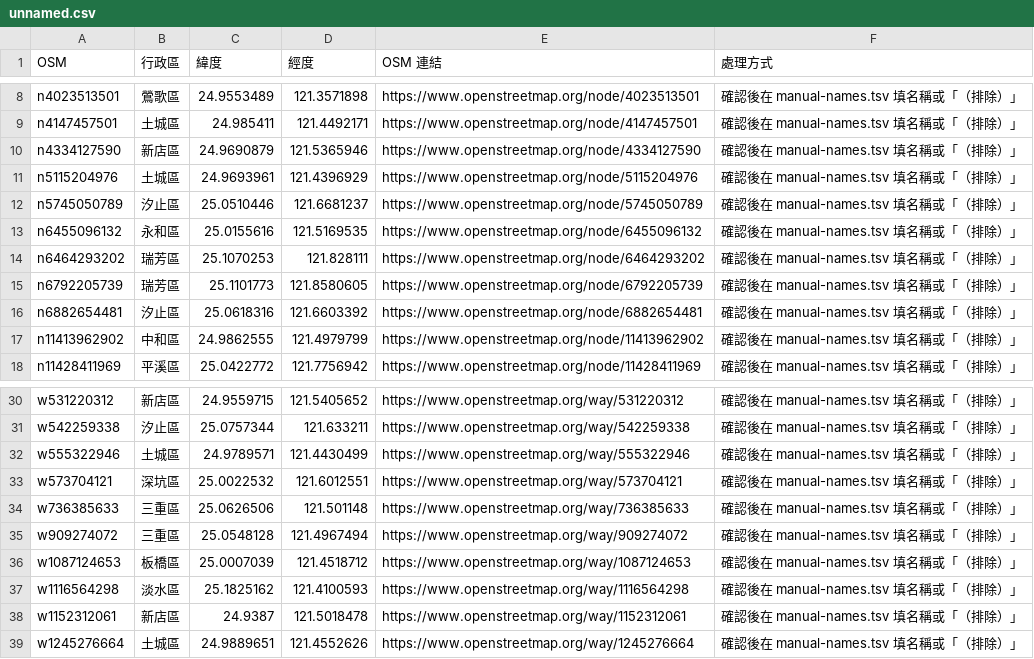
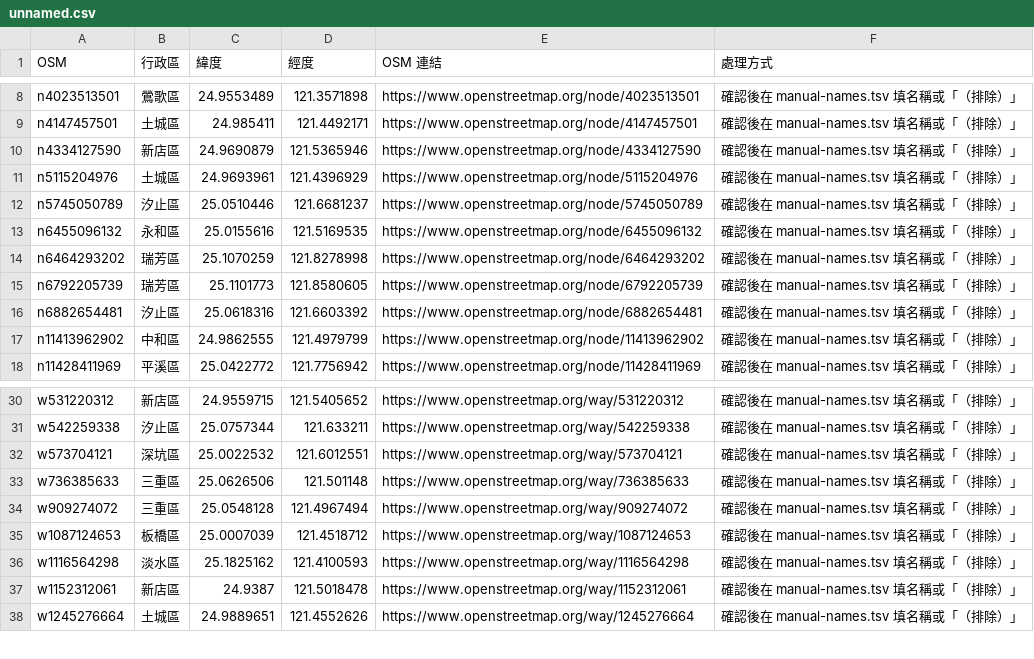
Before and after one commit to lhchingit/taiwan-playground-map, a CSV file: data/review/nwt/unnamed.csv, drawn as a sheet; only a part is shown, gaps mark what is left out.

```diff
--- a/data/review/nwt/unnamed.csv
+++ b/data/review/nwt/unnamed.csv
@@ -13,3 +13,3 @@ n5745050789,汐止區,25.0510446,121.6681237,https://www.openstreetmap.org/node/
 n6455096132,永和區,25.0155616,121.5169535,https://www.openstreetmap.org/node/6455096132,確認後在 manual-names.tsv 填名稱或「（排除）」
-n6464293202,瑞芳區,25.1070253,121.828111,https://www.openstreetmap.org/node/6464293202,確認後在 manual-names.tsv 填名稱或「（排除）」
+n6464293202,瑞芳區,25.1070259,121.8278998,https://www.openstreetmap.org/node/6464293202,確認後在 manual-names.tsv 填名稱或「（排除）」
 n6792205739,瑞芳區,25.1101773,121.8580605,https://www.openstreetmap.org/node/6792205739,確認後在 manual-names.tsv 填名稱或「（排除）」
@@ -31,3 +31,2 @@ w531220312,新店區,24.9559715,121.5405652,https://www.openstreetmap.org/way/53
 w542259338,汐止區,25.0757344,121.633211,https://www.openstreetmap.org/way/542259338,確認後在 manual-names.tsv 填名稱或「（排除）」
-w555322946,土城區,24.9789571,121.4430499,https://www.openstreetmap.org/way/555322946,確認後在 manual-names.tsv 填名稱或「（排除）」
 w573704121,深坑區,25.0022532,121.6012551,https://www.openstreetmap.org/way/573704121,確認後在 manual-names.tsv 填名稱或「（排除）」
```
Also changed, not shown: data/review/nwt/merged.csv, data/review/nwt/official-matched.csv, 5 other files.
